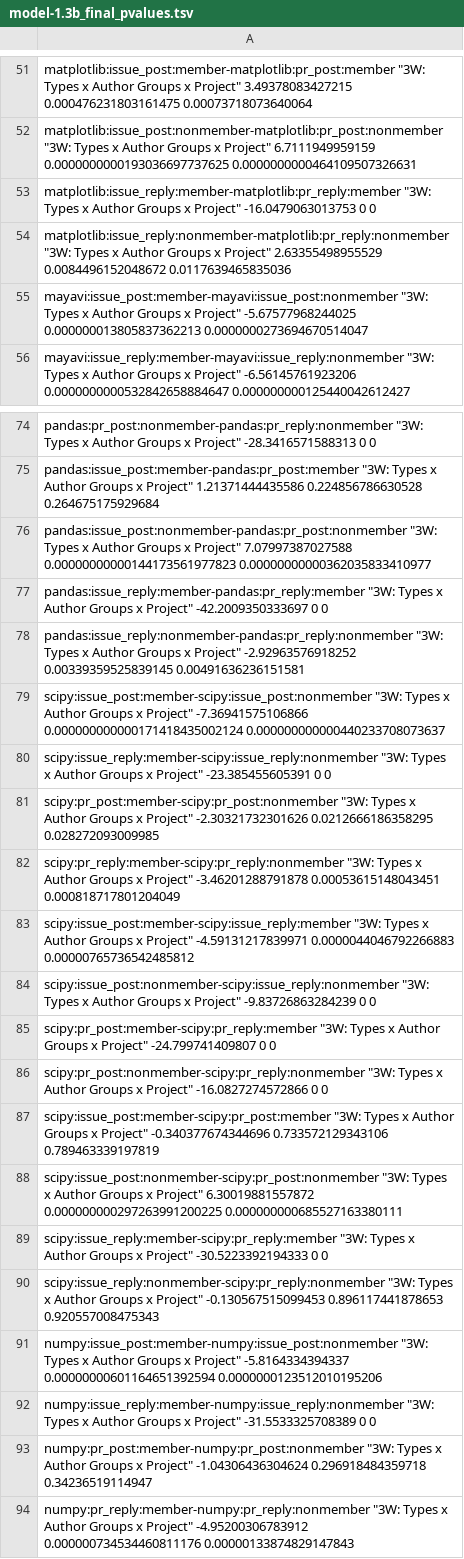
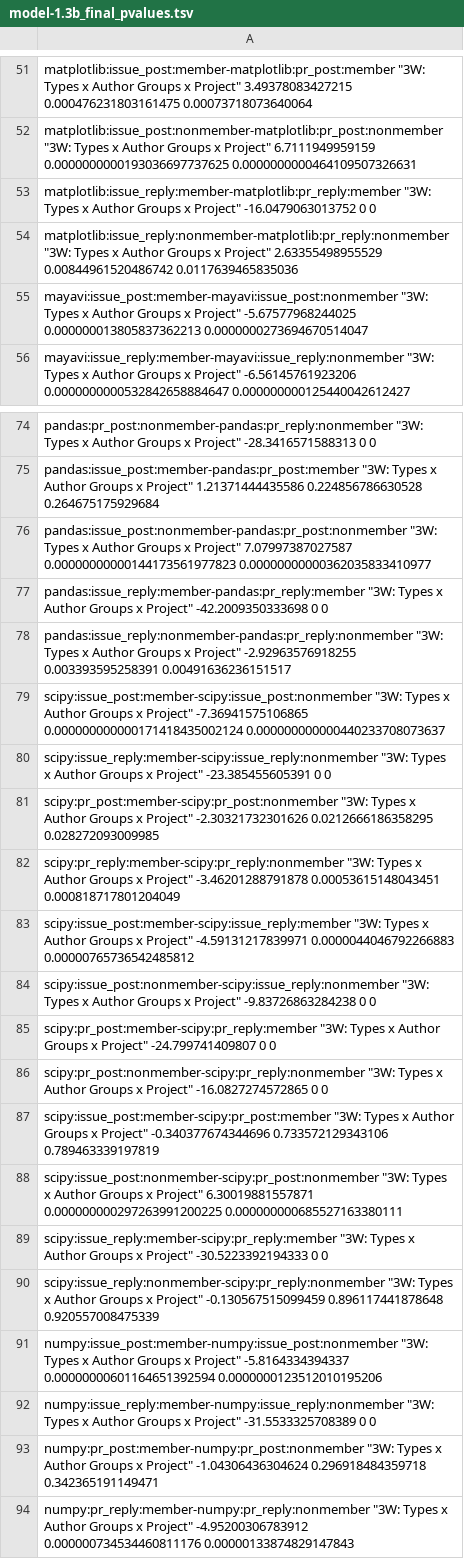
Before and after one commit to a-paxton/oss-community-health, a TSV file: scripts/sentiment_analysis/results/models/model-1.3b_final_pvalues.tsv, drawn as a sheet; only a part is shown, gaps mark what is left out; the diff covers the shown part only.

```diff
--- a/scripts/sentiment_analysis/results/models/model-1.3b_final_pvalues.tsv
+++ b/scripts/sentiment_analysis/results/models/model-1.3b_final_pvalues.tsv
@@ -52,4 +52,4 @@
 "matplotlib:issue_post:nonmember-matplotlib:pr_post:nonmember" "3W: Types x Author Groups x Project" 6.7111949959159 0.0000000000193036697737625 0.0000000000464109507326631
-"matplotlib:issue_reply:member-matplotlib:pr_reply:member" "3W: Types x Author Groups x Project" -16.0479063013753 0 0
-"matplotlib:issue_reply:nonmember-matplotlib:pr_reply:nonmember" "3W: Types x Author Groups x Project" 2.63355498955529 0.0084496152048672 0.0117639465835036
+"matplotlib:issue_reply:member-matplotlib:pr_reply:member" "3W: Types x Author Groups x Project" -16.0479063013752 0 0
+"matplotlib:issue_reply:nonmember-matplotlib:pr_reply:nonmember" "3W: Types x Author Groups x Project" 2.63355498955529 0.00844961520486742 0.0117639465835036
 "mayavi:issue_post:member-mayavi:issue_post:nonmember" "3W: Types x Author Groups x Project" -5.67577968244025 0.000000013805837362213 0.0000000273694670514047
@@ -75,6 +75,6 @@
 "pandas:issue_post:member-pandas:pr_post:member" "3W: Types x Author Groups x Project" 1.21371444435586 0.224856786630528 0.264675175929684
-"pandas:issue_post:nonmember-pandas:pr_post:nonmember" "3W: Types x Author Groups x Project" 7.07997387027588 0.00000000000144173561977823 0.00000000000362035833410977
-"pandas:issue_reply:member-pandas:pr_reply:member" "3W: Types x Author Groups x Project" -42.2009350333697 0 0
-"pandas:issue_reply:nonmember-pandas:pr_reply:nonmember" "3W: Types x Author Groups x Project" -2.92963576918252 0.00339359525839145 0.00491636236151581
-"scipy:issue_post:member-scipy:issue_post:nonmember" "3W: Types x Author Groups x Project" -7.36941575106866 0.000000000000171418435002124 0.000000000000440233708073637
+"pandas:issue_post:nonmember-pandas:pr_post:nonmember" "3W: Types x Author Groups x Project" 7.07997387027587 0.00000000000144173561977823 0.00000000000362035833410977
+"pandas:issue_reply:member-pandas:pr_reply:member" "3W: Types x Author Groups x Project" -42.2009350333698 0 0
+"pandas:issue_reply:nonmember-pandas:pr_reply:nonmember" "3W: Types x Author Groups x Project" -2.92963576918255 0.003393595258391 0.00491636236151517
+"scipy:issue_post:member-scipy:issue_post:nonmember" "3W: Types x Author Groups x Project" -7.36941575106865 0.000000000000171418435002124 0.000000000000440233708073637
 "scipy:issue_reply:member-scipy:issue_reply:nonmember" "3W: Types x Author Groups x Project" -23.385455605391 0 0
@@ -83,12 +83,12 @@
 "scipy:issue_post:member-scipy:issue_reply:member" "3W: Types x Author Groups x Project" -4.59131217839971 0.0000044046792266883 0.00000765736542485812
-"scipy:issue_post:nonmember-scipy:issue_reply:nonmember" "3W: Types x Author Groups x Project" -9.83726863284239 0 0
+"scipy:issue_post:nonmember-scipy:issue_reply:nonmember" "3W: Types x Author Groups x Project" -9.83726863284238 0 0
 "scipy:pr_post:member-scipy:pr_reply:member" "3W: Types x Author Groups x Project" -24.799741409807 0 0
-"scipy:pr_post:nonmember-scipy:pr_reply:nonmember" "3W: Types x Author Groups x Project" -16.0827274572866 0 0
+"scipy:pr_post:nonmember-scipy:pr_reply:nonmember" "3W: Types x Author Groups x Project" -16.0827274572865 0 0
 "scipy:issue_post:member-scipy:pr_post:member" "3W: Types x Author Groups x Project" -0.340377674344696 0.733572129343106 0.789463339197819
-"scipy:issue_post:nonmember-scipy:pr_post:nonmember" "3W: Types x Author Groups x Project" 6.30019881557872 0.000000000297263991200225 0.000000000685527163380111
+"scipy:issue_post:nonmember-scipy:pr_post:nonmember" "3W: Types x Author Groups x Project" 6.30019881557871 0.000000000297263991200225 0.000000000685527163380111
 "scipy:issue_reply:member-scipy:pr_reply:member" "3W: Types x Author Groups x Project" -30.5223392194333 0 0
-"scipy:issue_reply:nonmember-scipy:pr_reply:nonmember" "3W: Types x Author Groups x Project" -0.130567515099453 0.896117441878653 0.920557008475343
+"scipy:issue_reply:nonmember-scipy:pr_reply:nonmember" "3W: Types x Author Groups x Project" -0.130567515099459 0.896117441878648 0.920557008475339
 "numpy:issue_post:member-numpy:issue_post:nonmember" "3W: Types x Author Groups x Project" -5.8164334394337 0.00000000601164651392594 0.0000000123512010195206
 "numpy:issue_reply:member-numpy:issue_reply:nonmember" "3W: Types x Author Groups x Project" -31.5533325708389 0 0
-"numpy:pr_post:member-numpy:pr_post:nonmember" "3W: Types x Author Groups x Project" -1.04306436304624 0.296918484359718 0.34236519114947
+"numpy:pr_post:member-numpy:pr_post:nonmember" "3W: Types x Author Groups x Project" -1.04306436304624 0.296918484359718 0.342365191149471
 "numpy:pr_reply:member-numpy:pr_reply:nonmember" "3W: Types x Author Groups x Project" -4.95200306783912 0.000000734534460811176 0.00000133874829147843
```
Also changed, not shown: 39 edited cells elsewhere in this file, scripts/sentiment_analysis/results/models/model-1.1b1.tsv, scripts/sentiment_analysis/results/models/model-1.1b3.tsv, 30 other files.
